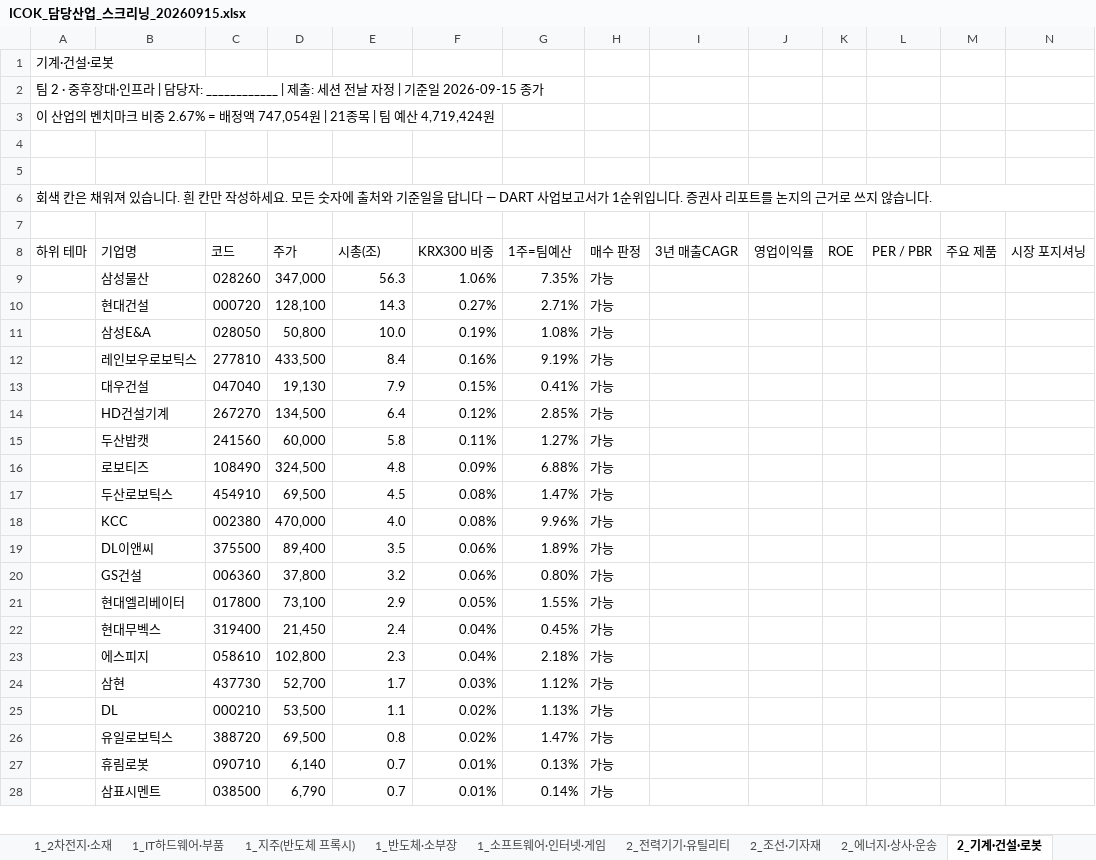
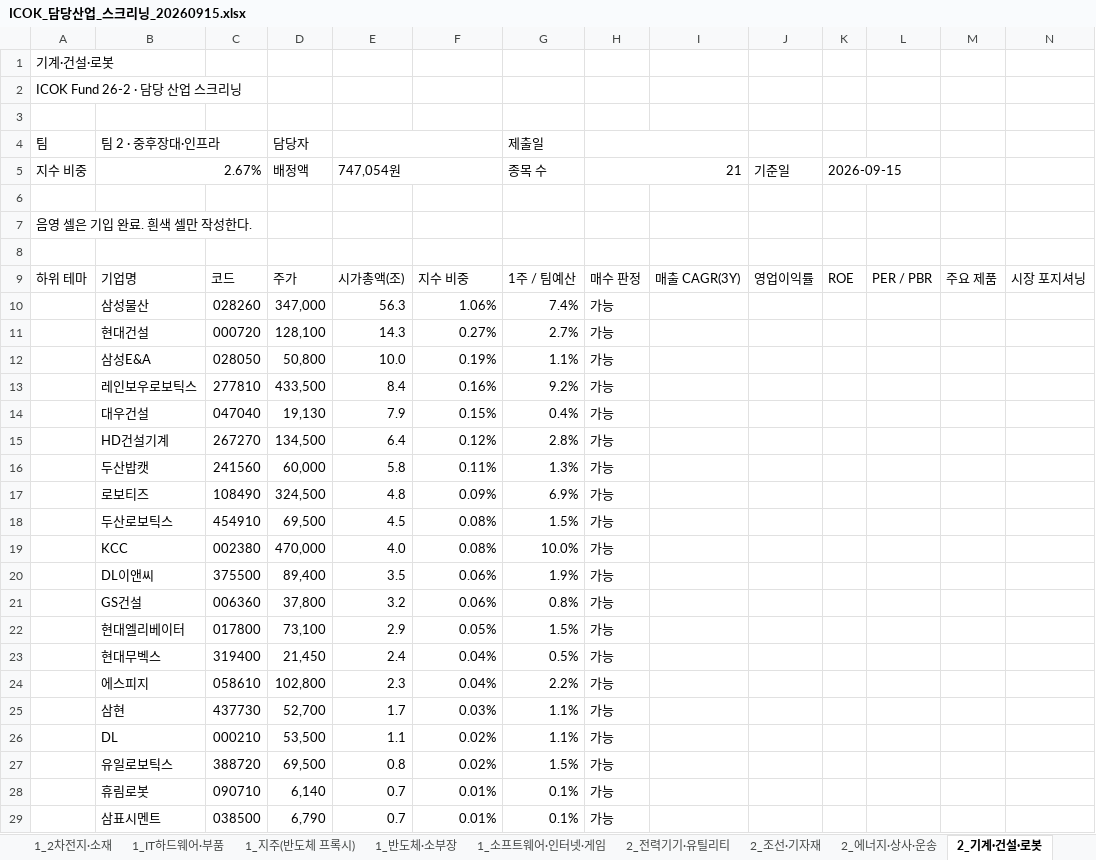
Before and after one commit to ICOKFund/Margin04, an Excel workbook: docs/26-2/templates/ICOK_담당산업_스크리닝_20260915.xlsx, sheet 2_기계·건설·로봇, drawn as a sheet; only a part is shown; values as stored, in another font and other column widths than the file's, no cell formats; removed rows and columns are numbered as before the commit, all else as after; rows hold the shown columns only; the diff covers the shown part only; the diff names each change by its address in the sheet, - before the commit and + after, or states it on an @@ line.

```diff
--- a/docs/26-2/templates/ICOK_담당산업_스크리닝_20260915.xlsx (sheet 2_기계·건설·로봇)
+++ b/docs/26-2/templates/ICOK_담당산업_스크리닝_20260915.xlsx (sheet 2_기계·건설·로봇)
-A2: 팀 2 · 중후장대·인프라 | 담당자: ____________ | 제출: 세션 전날 자정 | 기준일 2026-09-15 종가
+A2: ICOK Fund 26-2 · 담당 산업 스크리닝
-row 3: 이 산업의 벤치마크 비중 2.67% = 배정액 747,054원 | 21종목 | 팀 예산 4,719,424원
+row 4: 팀 | 팀 2 · 중후장대·인프라 |  | 담당자 |  |  | 제출일
+row 5: 지수 비중 | 2.67% |  | 배정액 | 747,054원 |  | 종목 수 | 21 |  | 기준일 | 2026-09-15
-A7: 회색 칸은 채워져 있습니다. 흰 칸만 작성하세요. 모든 숫자에 출처와 기준일을 답니다 — DART 사업보고서가 1순위입니다. 증권사 리포트를 논지의 근거로 쓰지 않습니다.
+A7: 음영 셀은 기입 완료. 흰색 셀만 작성한다.
-A6:Q6 merged
-E9: 시총(조)
+E9: 시가총액(조)
-F9: KRX300 비중
+F9: 지수 비중
-G9: 1주=팀예산
+G9: 1주 / 팀예산
-I9: 3년 매출CAGR
+I9: 매출 CAGR(3Y)
-G10: 7.35%
+G10: 7.4%
-G11: 2.71%
+G11: 2.7%
-G12: 1.08%
+G12: 1.1%
-G13: 9.19%
+G13: 9.2%
-G14: 0.41%
+G14: 0.4%
-G15: 2.85%
+G15: 2.8%
-G16: 1.27%
+G16: 1.3%
-G17: 6.88%
+G17: 6.9%
-G18: 1.47%
+G18: 1.5%
-G19: 9.96%
+G19: 10.0%
-G20: 1.89%
+G20: 1.9%
-G21: 0.80%
+G21: 0.8%
-G22: 1.55%
+G22: 1.5%
-G23: 0.45%
+G23: 0.5%
-G24: 2.18%
+G24: 2.2%
-G25: 1.12%
+G25: 1.1%
-G26: 1.13%
+G26: 1.1%
-G27: 1.47%
+G27: 1.5%
-G28: 0.13%
+G28: 0.1%
-G29: 0.14%
+G29: 0.1%
```
Also changed, not shown: 4 edited cells elsewhere in this sheet, sheet 3_헬스케어·바이오, sheet 1_반도체·소부장, sheet 3_소비재·유통, sheet 1_지주(반도체 프록시), sheet 3_금융 — 보험·증권, sheet 2_전력기기·유틸리티, 11 more sheets, other sheet tabs, cell formats, 1 other file.
